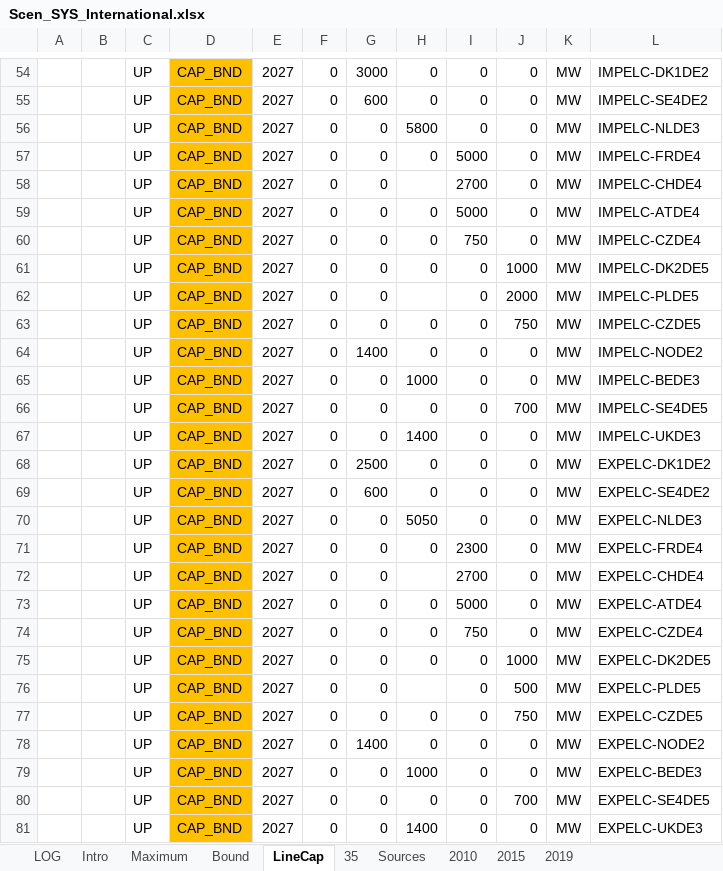
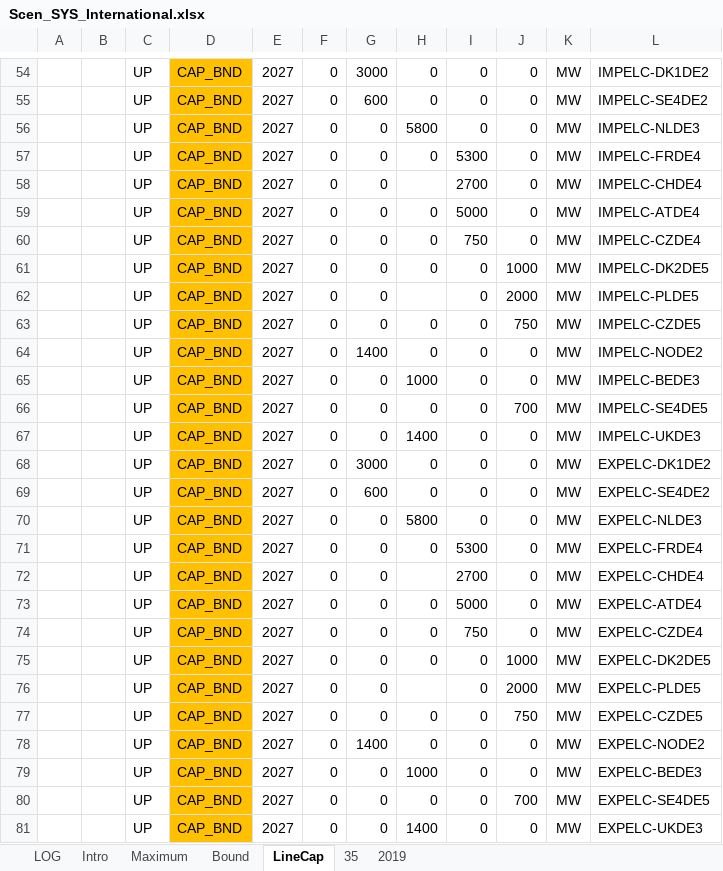
Before and after one commit to AdamVejstrup/Bachelor, an Excel workbook: TIMES-DE/SuppXLS/Scen_SYS_International.xlsx, sheet LineCap, drawn as a sheet; only a part is shown, gaps mark what is left out; values as stored, in another font and other column widths than the file's, no borders; charts and pictures not drawn; the diff covers the shown part only; the diff names each change by its address in the sheet, - before the commit and + after, or states it on an @@ line.

```diff
--- a/TIMES-DE/SuppXLS/Scen_SYS_International.xlsx (sheet LineCap)
+++ b/TIMES-DE/SuppXLS/Scen_SYS_International.xlsx (sheet LineCap)
-sheet tab: Sources
-sheet tab: 2010
-sheet tab: 2015
-I57: 5000
+I57: 5300
-G68: 2500
+G68: 3000
-H70: 5050
+H70: 5800
-I71: 2300
+I71: 5300
-J76: 500
+J76: 2000
```
Also changed, not shown: 28 added rows elsewhere in this sheet, sheet Bound, 1 other file.
